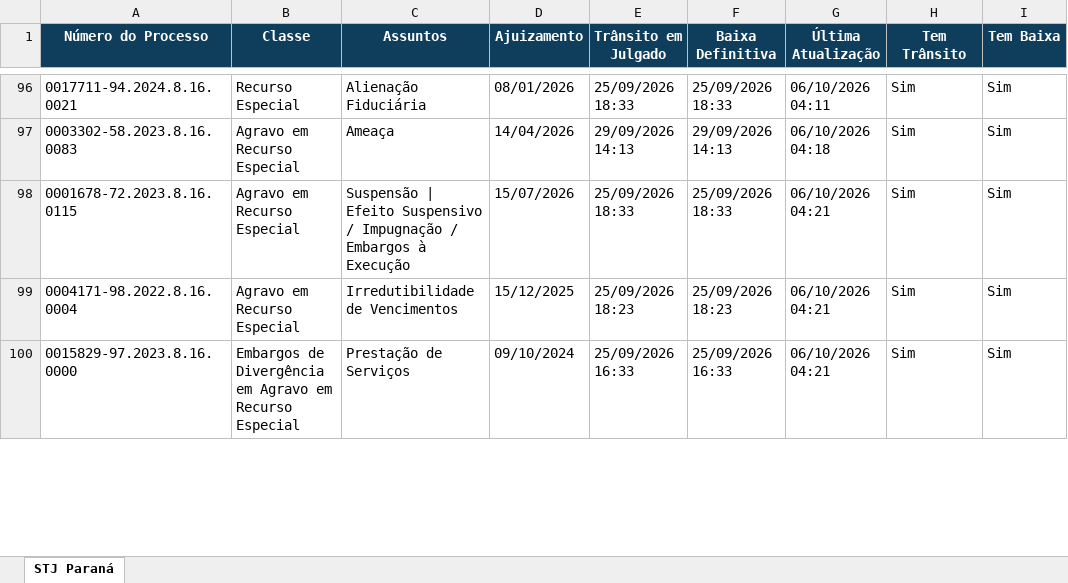
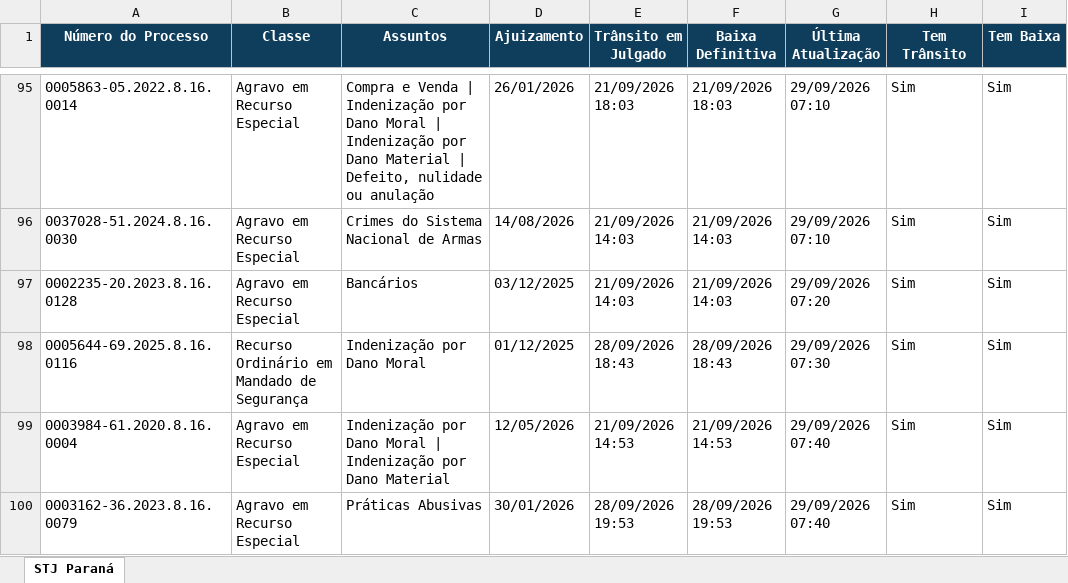
Before and after one commit to narleysousa/Consulta-STJ, an Excel workbook: docs/resultados.xlsx, sheet STJ Paraná, drawn as a sheet; only a part is shown, gaps mark what is left out; values as stored, in another font and other column widths than the file's, no borders; addresses are those after the commit; the diff covers the shown part only; the diff names each change by its address in the sheet, - before the commit and + after, or states it on an @@ line.

```diff
--- a/docs/resultados.xlsx (sheet STJ Paraná)
+++ b/docs/resultados.xlsx (sheet STJ Paraná)
-A95 (Número do Processo): 0017711-94.2024.8.16.0021
+A95 (Número do Processo): 0005863-05.2022.8.16.0014
-B95 (Classe): Recurso Especial
+B95 (Classe): Agravo em Recurso Especial
-C95 (Assuntos): Alienação Fiduciária
+C95 (Assuntos): Compra e Venda | Indenização por Dano Moral | Indenização por Dano Material | Defeito, nulidade ou anulação
-D95 (Ajuizamento): 08/01/2026
+D95 (Ajuizamento): 26/01/2026
-E95 (Trânsito em Julgado): 25/09/2026 18:33
+E95 (Trânsito em Julgado): 21/09/2026 18:03
-F95 (Baixa Definitiva): 25/09/2026 18:33
+F95 (Baixa Definitiva): 21/09/2026 18:03
-G95 (Última Atualização): 06/10/2026 04:11
+G95 (Última Atualização): 29/09/2026 07:10
-A96 (Número do Processo): 0003302-58.2023.8.16.0083
+A96 (Número do Processo): 0037028-51.2024.8.16.0030
-C96 (Assuntos): Ameaça
+C96 (Assuntos): Crimes do Sistema Nacional de Armas
-D96 (Ajuizamento): 14/04/2026
+D96 (Ajuizamento): 14/08/2026
-E96 (Trânsito em Julgado): 29/09/2026 14:13
+E96 (Trânsito em Julgado): 21/09/2026 14:03
-F96 (Baixa Definitiva): 29/09/2026 14:13
+F96 (Baixa Definitiva): 21/09/2026 14:03
-G96 (Última Atualização): 06/10/2026 04:18
+G96 (Última Atualização): 29/09/2026 07:10
-A97 (Número do Processo): 0001678-72.2023.8.16.0115
+A97 (Número do Processo): 0002235-20.2023.8.16.0128
-C97 (Assuntos): Suspensão | Efeito Suspensivo / Impugnação / Embargos à Execução
+C97 (Assuntos): Bancários
-D97 (Ajuizamento): 15/07/2026
+D97 (Ajuizamento): 03/12/2025
-E97 (Trânsito em Julgado): 25/09/2026 18:33
+E97 (Trânsito em Julgado): 21/09/2026 14:03
-F97 (Baixa Definitiva): 25/09/2026 18:33
+F97 (Baixa Definitiva): 21/09/2026 14:03
-G97 (Última Atualização): 06/10/2026 04:21
+G97 (Última Atualização): 29/09/2026 07:20
+row 98: 0005644-69.2025.8.16.0116 | Recurso Ordinário em Mandado de Segurança | Indenização por Dano Moral | 01/12/2025 | 28/09/2026 18:43 | 28/09/2026 18:43 | 29/09/2026 07:30 | Sim | Sim
-A99 (Número do Processo): 0004171-98.2022.8.16.0004
+A99 (Número do Processo): 0003984-61.2020.8.16.0004
-C99 (Assuntos): Irredutibilidade de Vencimentos
+C99 (Assuntos): Indenização por Dano Moral | Indenização por Dano Material
-D99 (Ajuizamento): 15/12/2025
+D99 (Ajuizamento): 12/05/2026
-E99 (Trânsito em Julgado): 25/09/2026 18:23
+E99 (Trânsito em Julgado): 21/09/2026 14:53
-F99 (Baixa Definitiva): 25/09/2026 18:23
+F99 (Baixa Definitiva): 21/09/2026 14:53
-G99:G100 (Última Atualização): 06/10/2026 04:21
+G99:G100 (Última Atualização): 29/09/2026 07:40
-A100 (Número do Processo): 0015829-97.2023.8.16.0000
+A100 (Número do Processo): 0003162-36.2023.8.16.0079
-B100 (Classe): Embargos de Divergência em Agravo em Recurso Especial
+B100 (Classe): Agravo em Recurso Especial
-C100 (Assuntos): Prestação de Serviços
+C100 (Assuntos): Práticas Abusivas
-D100 (Ajuizamento): 09/10/2024
+D100 (Ajuizamento): 30/01/2026
-E100 (Trânsito em Julgado): 25/09/2026 16:33
+E100 (Trânsito em Julgado): 28/09/2026 19:53
-F100 (Baixa Definitiva): 25/09/2026 16:33
+F100 (Baixa Definitiva): 28/09/2026 19:53
```
Also changed, not shown: 10 added rows, 11 removed rows and 239 edited cells elsewhere in this sheet, 2 other files.
